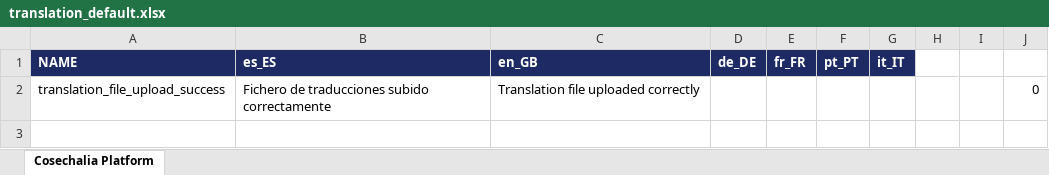
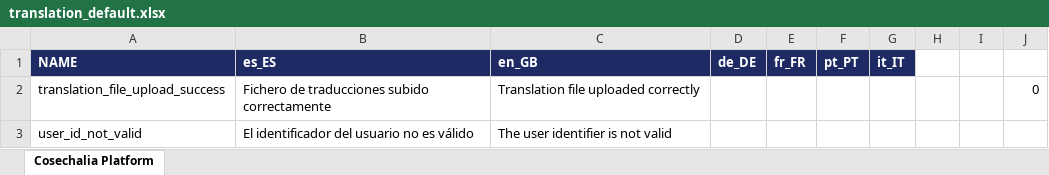
Before and after one commit to sergio11/trust_certification_system_blockchain, an Excel workbook: platform/microservices/blockchain-gateway-api/src/main/resources/i18n/translation_default.xlsx, sheet Cosechalia Platform, drawn as a sheet; values as stored, in another font and other column widths than the file's, no borders; the diff names each change by its address in the sheet, - before the commit and + after, or states it on an @@ line.

```diff
--- a/platform/microservices/blockchain-gateway-api/src/main/resources/i18n/translation_default.xlsx (sheet Cosechalia Platform)
+++ b/platform/microservices/blockchain-gateway-api/src/main/resources/i18n/translation_default.xlsx (sheet Cosechalia Platform)
+row 3: user_id_not_valid | El identificador del usuario no es válido | The user identifier is not valid
```
Also changed, not shown: 1 other file.
